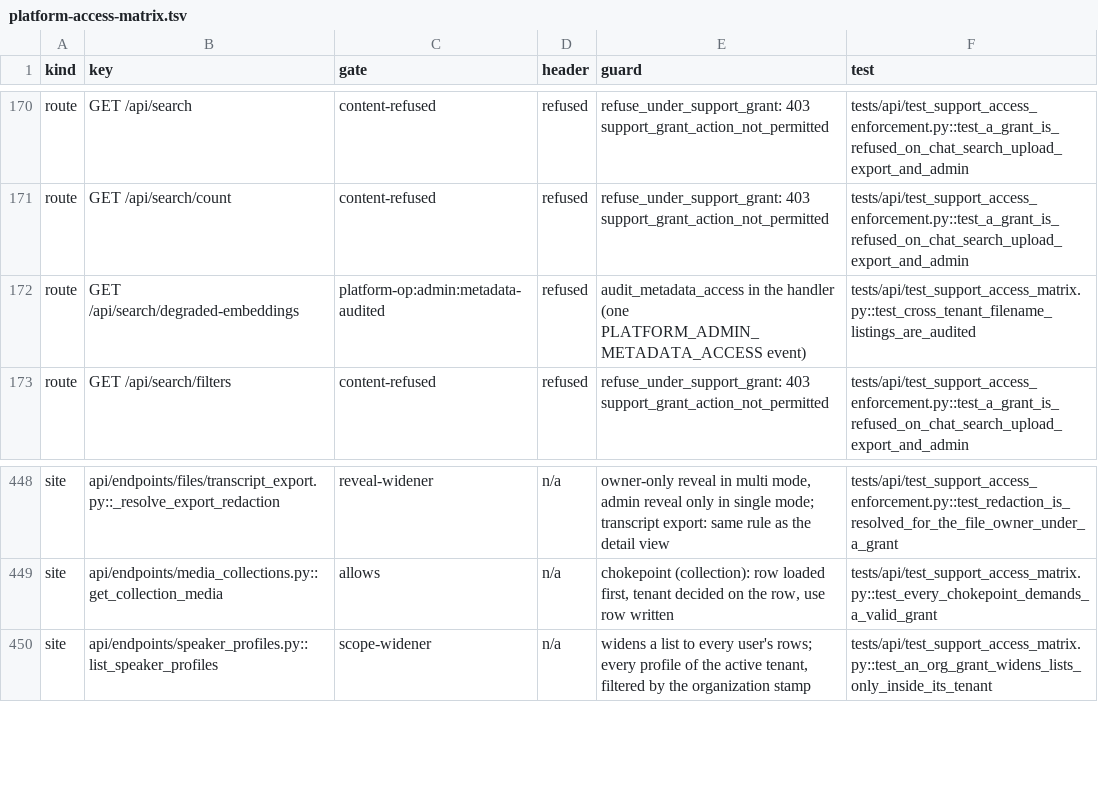
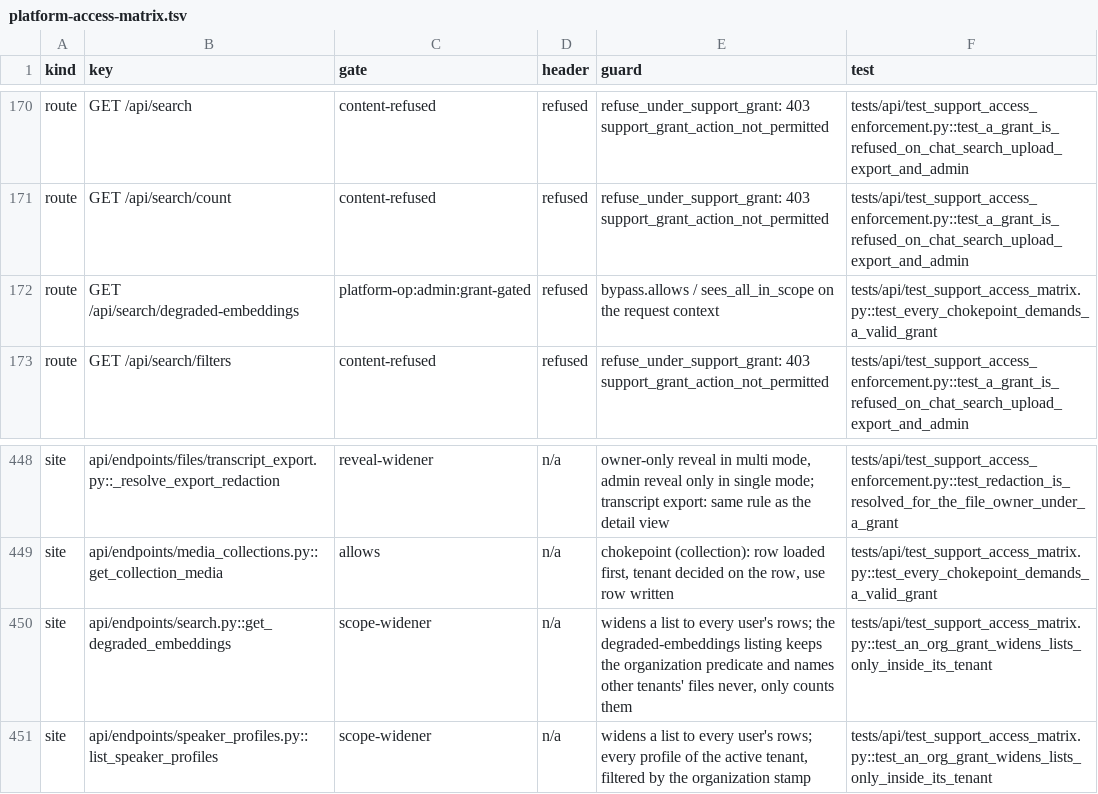
Before and after one commit to attevon-llc/OpenTranscribe, a TSV file: docs/security/platform-access-matrix.tsv, drawn as a sheet; only a part is shown, gaps mark what is left out.

Commit message:
fix(search): scope the degraded-embeddings diagnostics to the active tenant
In a multi-tenant deployment the listing now names only files of the caller's
active tenant (the caller's own rows unless the request's bypass sees the whole
scope) and counts the rest as outside_scope_files; a single-tenant deployment
still lists every file. The no-grant sweep now seeds the survey and a filename
canary so this route is covered by it, and the matrix classifies the route as a
tenant-scoped diagnostic.

```diff
--- a/docs/security/platform-access-matrix.tsv
+++ b/docs/security/platform-access-matrix.tsv
@@ -171,3 +171,3 @@ route	GET /api/search	content-refused	refused	refuse_under_support_grant: 403 su
 route	GET /api/search/count	content-refused	refused	refuse_under_support_grant: 403 support_grant_action_not_permitted	tests/api/test_support_access_enforcement.py::test_a_grant_is_refused_on_chat_search_upload_export_and_admin
-route	GET /api/search/degraded-embeddings	platform-op:admin:metadata-audited	refused	audit_metadata_access in the handler (one PLATFORM_ADMIN_METADATA_ACCESS event)	tests/api/test_support_access_matrix.py::test_cross_tenant_filename_listings_are_audited
+route	GET /api/search/degraded-embeddings	platform-op:admin:grant-gated	refused	bypass.allows / sees_all_in_scope on the request context	tests/api/test_support_access_matrix.py::test_every_chokepoint_demands_a_valid_grant
 route	GET /api/search/filters	content-refused	refused	refuse_under_support_grant: 403 support_grant_action_not_permitted	tests/api/test_support_access_enforcement.py::test_a_grant_is_refused_on_chat_search_upload_export_and_admin
@@ -449,2 +449,3 @@ site	api/endpoints/files/transcript_export.py::_resolve_export_redaction	reveal-
 site	api/endpoints/media_collections.py::get_collection_media	allows	n/a	chokepoint (collection): row loaded first, tenant decided on the row, use row written	tests/api/test_support_access_matrix.py::test_every_chokepoint_demands_a_valid_grant
+site	api/endpoints/search.py::get_degraded_embeddings	scope-widener	n/a	widens a list to every user's rows; the degraded-embeddings listing keeps the organization predicate and names other tenants' files never, only counts them	tests/api/test_support_access_matrix.py::test_an_org_grant_widens_lists_only_inside_its_tenant
 site	api/endpoints/speaker_profiles.py::list_speaker_profiles	scope-widener	n/a	widens a list to every user's rows; every profile of the active tenant, filtered by the organization stamp	tests/api/test_support_access_matrix.py::test_an_org_grant_widens_lists_only_inside_its_tenant
```
Also changed, not shown: 4 other files.
